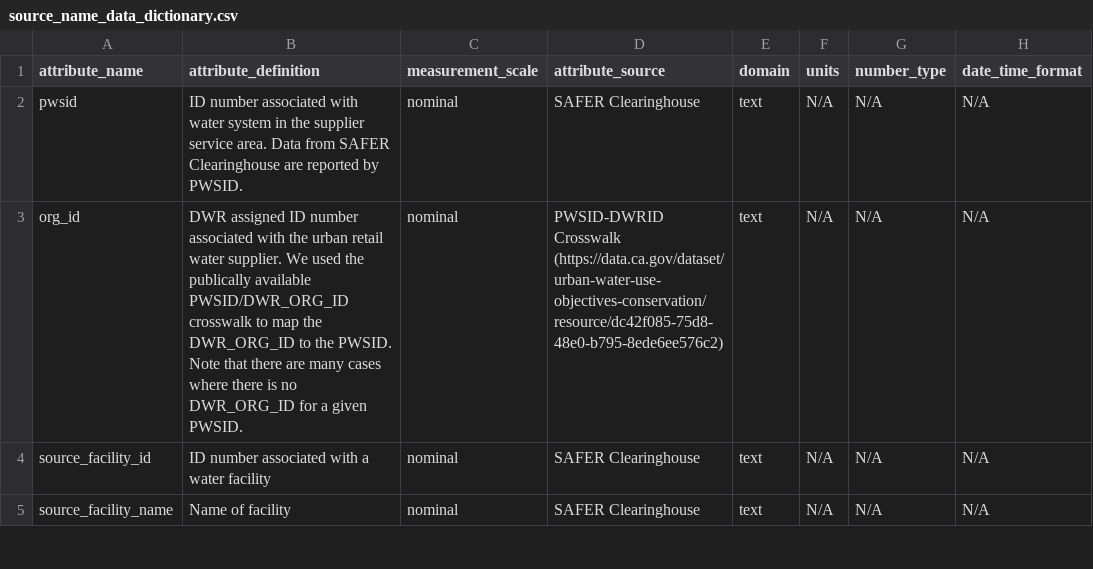
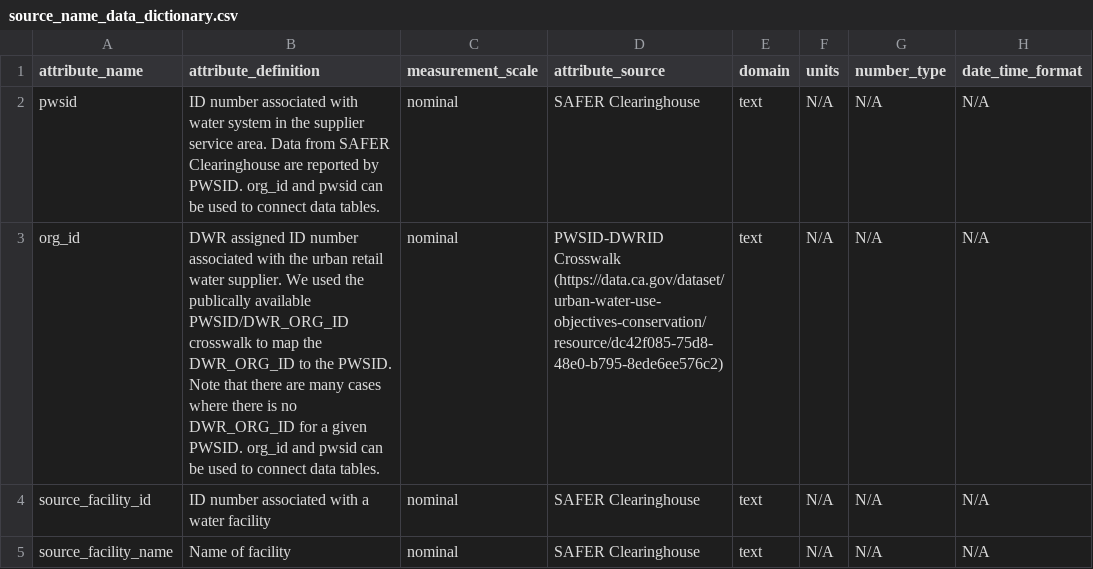
Before and after one commit to FlowWest/urban-water-drought-data, a CSV file: metadata/source_name_data_dictionary.csv, drawn as a sheet; only a part is shown; the diff names each change by its address in the sheet, - before the commit and + after, or states it on an @@ line.

```diff
--- a/metadata/source_name_data_dictionary.csv
+++ b/metadata/source_name_data_dictionary.csv
-B2 (attribute_definition): …by PWSID.
+B2 (attribute_definition): …by PWSID. org_id and pwsid can be used to connect data tables.
-B3 (attribute_definition): …given PWSID.
+B3 (attribute_definition): …given PWSID. org_id and pwsid can be used to connect data tables.
```
Also changed, not shown: metadata/actual_water_shortage_level_data_dictionary.csv, metadata/combined_format/actual_production_delivery_shortage_data_dictionary.csv, 4 other files.
